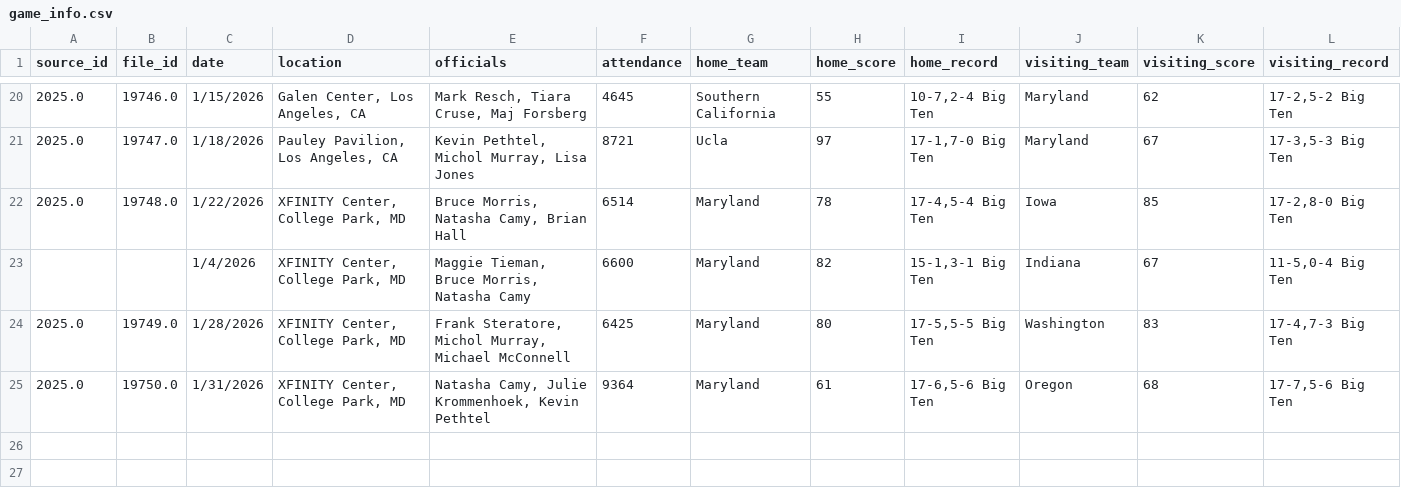
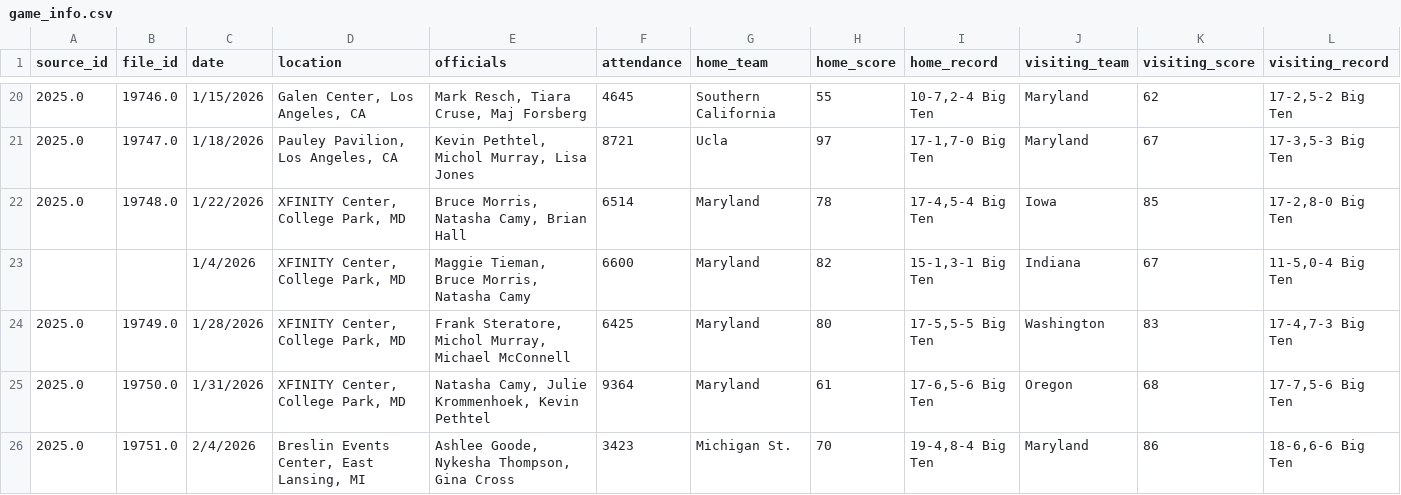
Before and after one commit to dwillis/umdwbb-data, a CSV file: 2025-26/game_info.csv, drawn as a sheet; only a part is shown, gaps mark what is left out.

```diff
--- a/2025-26/game_info.csv
+++ b/2025-26/game_info.csv
@@ -25 +25,2 @@
 2025.0,19750.0,"1/31/2026","XFINITY Center, College Park, MD","Natasha Camy,  Julie Krommenhoek,  Kevin Pethtel",9364,"Maryland",61,"17-6,5-6 Big Ten","Oregon",68,"17-7,5-6 Big Ten"
+2025.0,19751.0,"2/4/2026","Breslin Events Center, East Lansing, MI","Ashlee Goode,  Nykesha Thompson,  Gina Cross",3423,"Michigan St.",70,"19-4,8-4 Big Ten","Maryland",86,"18-6,6-6 Big Ten"
```
Also changed, not shown: 2025-26/assists.csv, 2025-26/period_scores.csv, 8 other files.
